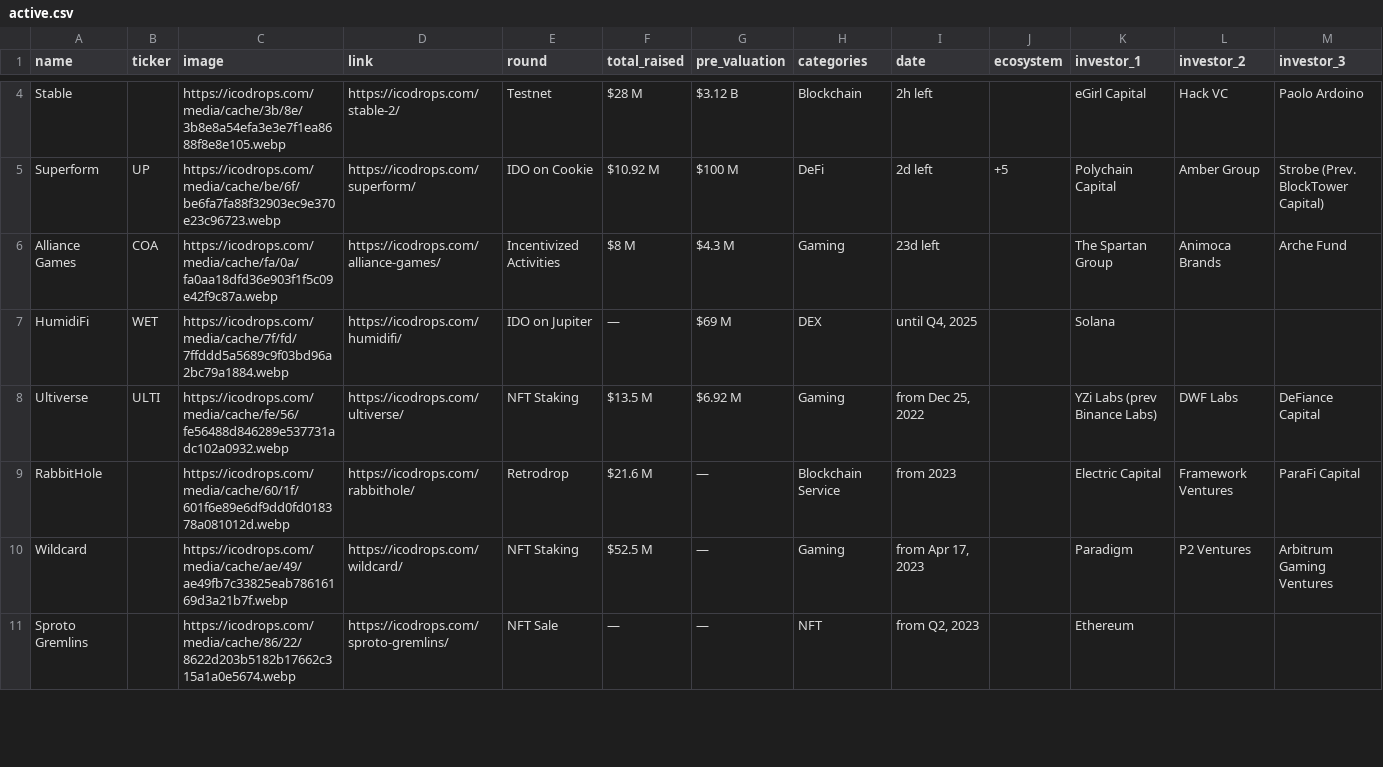
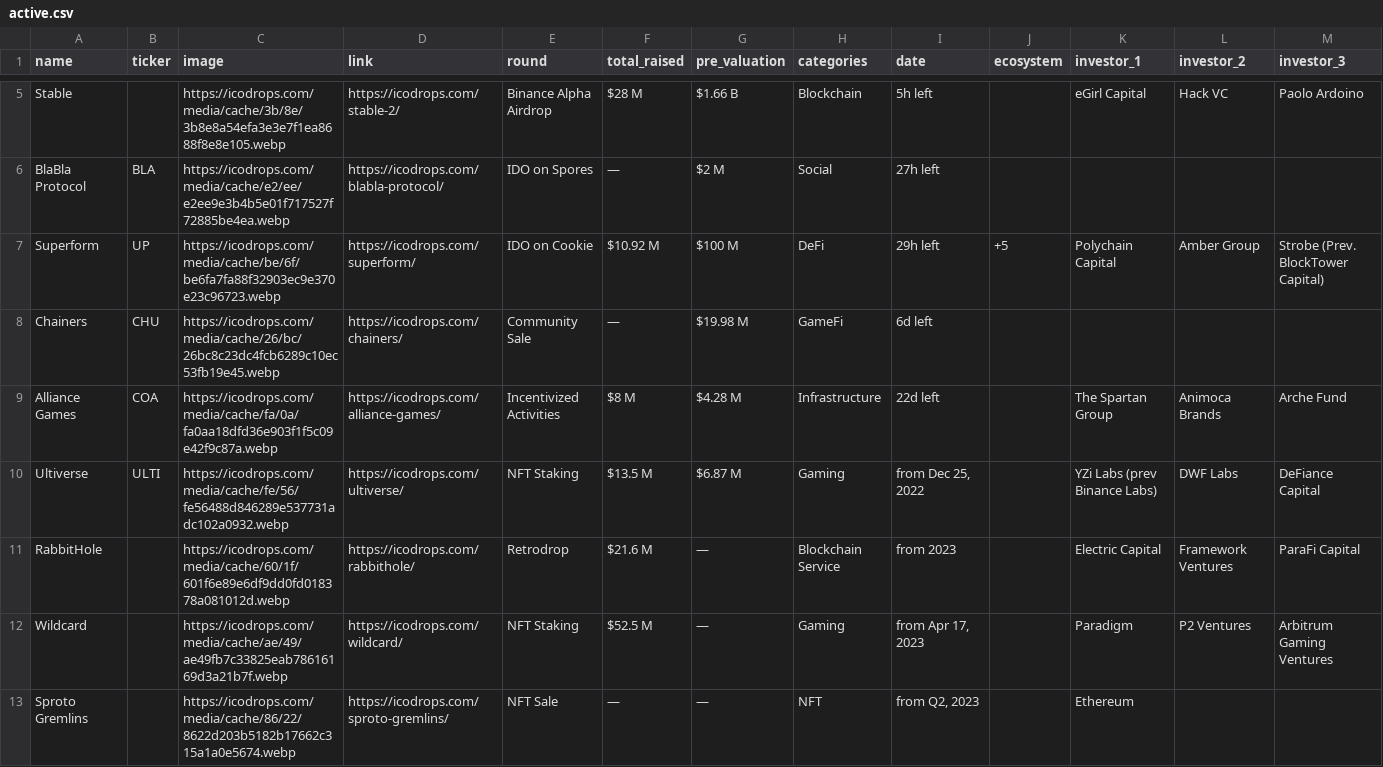
Before and after one commit to Fedric-Reform/ICO-IDO-Dashboard, a CSV file: active.csv, drawn as a sheet; only a part is shown, gaps mark what is left out; removed rows and columns are numbered as before the commit, all else as after; rows hold the shown columns only; the diff covers the shown part only; the diff names each change by its address in the sheet, - before the commit and + after, or states it on an @@ line.

```diff
--- a/active.csv
+++ b/active.csv
-E5 (round): Testnet
+E5 (round): Binance Alpha Airdrop
-G5 (pre_valuation): $3.12 B
+G5 (pre_valuation): $1.66 B
-I5 (date): 2h left
+I5 (date): 5h left
+row 6: BlaBla Protocol | BLA | https://icodrops.com/media/cache/e2/ee/e2ee9e3b4b5e01f717527f72885be4ea.webp | https://icodrops.com/blabla-protocol/ | IDO on Spores | — | $2 M | Social | 27h left
-I7 (date): 2d left
+I7 (date): 29h left
+row 8: Chainers | CHU | https://icodrops.com/media/cache/26/bc/26bc8c23dc4fcb6289c10ec53fb19e45.webp | https://icodrops.com/chainers/ | Community Sale | — | $19.98 M | GameFi | 6d left
-G9 (pre_valuation): $4.3 M
+G9 (pre_valuation): $4.28 M
-H9 (categories): Gaming
+H9 (categories): Infrastructure
-I9 (date): 23d left
+I9 (date): 22d left
-row 7: HumidiFi | WET | https://icodrops.com/media/cache/7f/fd/7ffddd5a5689c9f03bd96a2bc79a1884.webp | https://icodrops.com/humidifi/ | IDO on Jupiter | — | $69 M | DEX | until Q4, 2025 |  | Solana
-G10 (pre_valuation): $6.92 M
+G10 (pre_valuation): $6.87 M
```
Also changed, not shown: 1 added row and 78 edited cells elsewhere in this file, icostats.csv, upcoming.csv.
